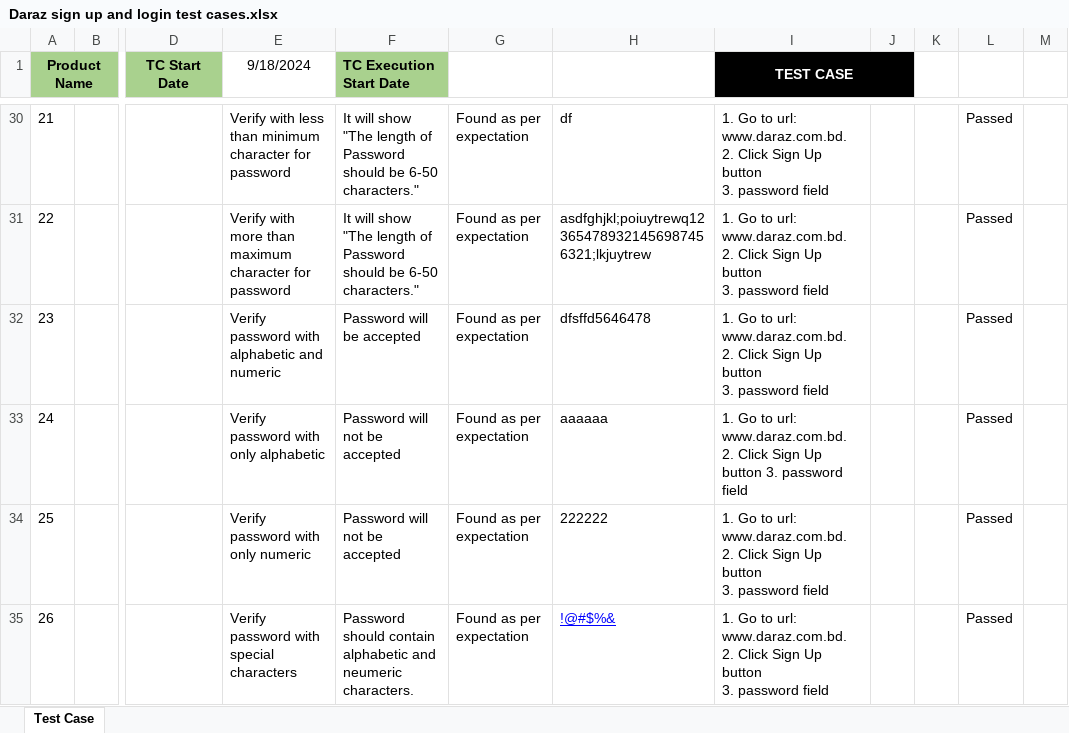
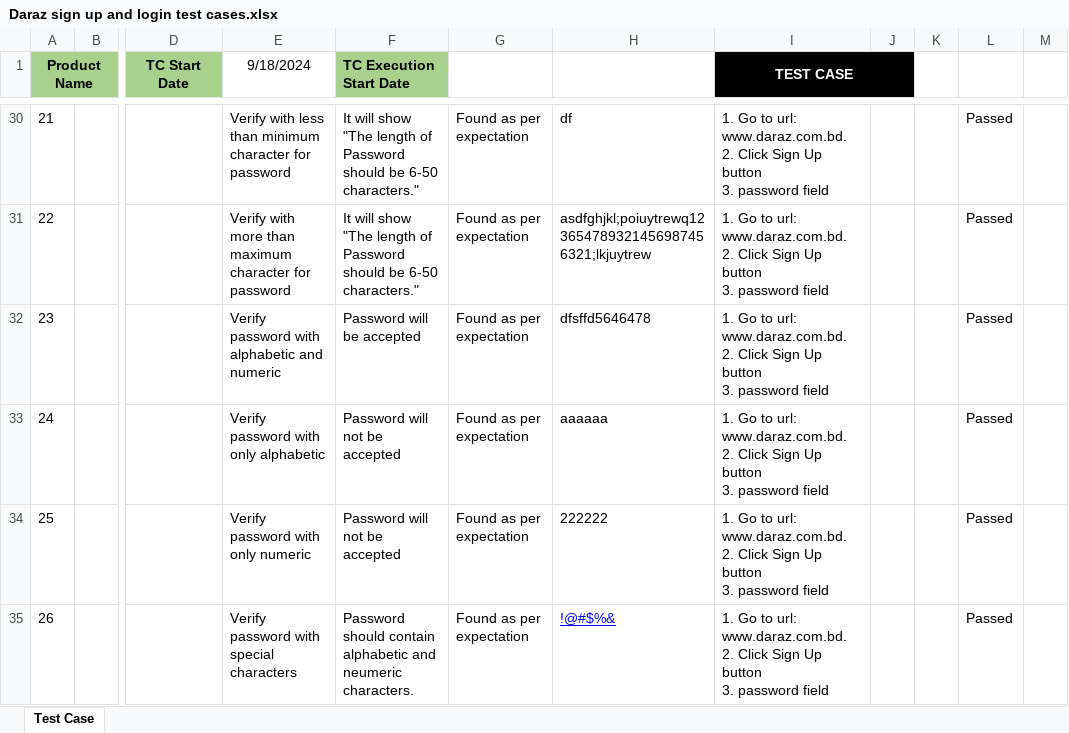
Before and after one commit to Tawfiqul242/Manual-Testing-Project-Daraz-SignUp-and-Login, an Excel workbook: Daraz sign up and login test cases.xlsx, sheet Test Case, drawn as a sheet; only a part is shown, gaps mark what is left out; values as stored, in another font and other column widths than the file's, no borders; conditional formats not drawn; the diff covers the shown part only; the diff names each change by its address in the sheet, - before the commit and + after, or states it on an @@ line.

```diff
--- a/Daraz sign up and login test cases.xlsx (sheet Test Case)
+++ b/Daraz sign up and login test cases.xlsx (sheet Test Case)
-I33 (TEST CASE): …password field
+I33 (TEST CASE): …password field
```
Also changed, not shown: 10 edited cells elsewhere in this sheet.
